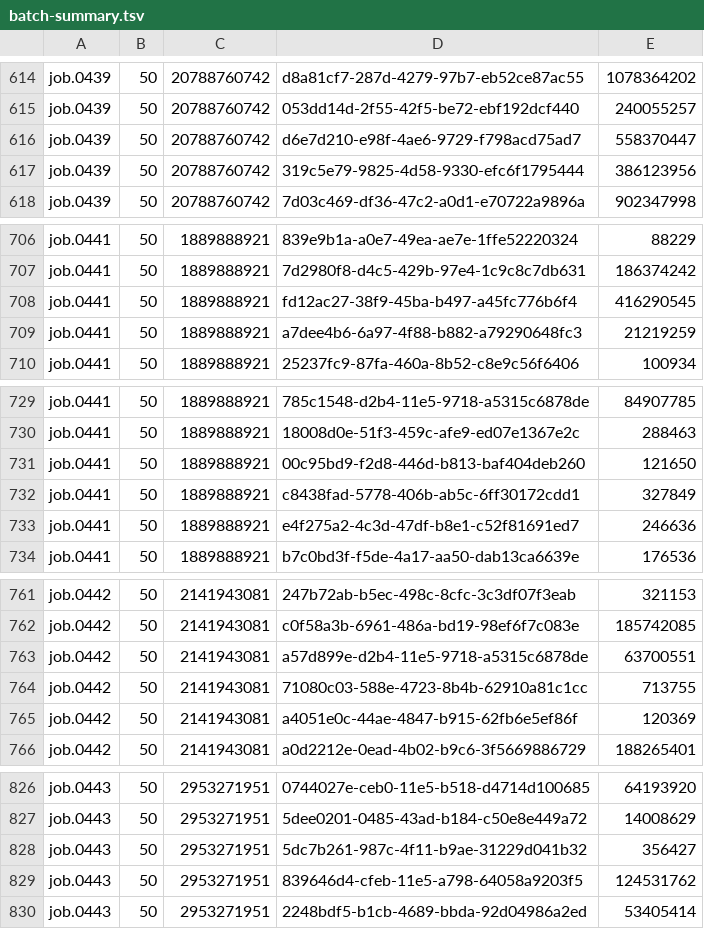
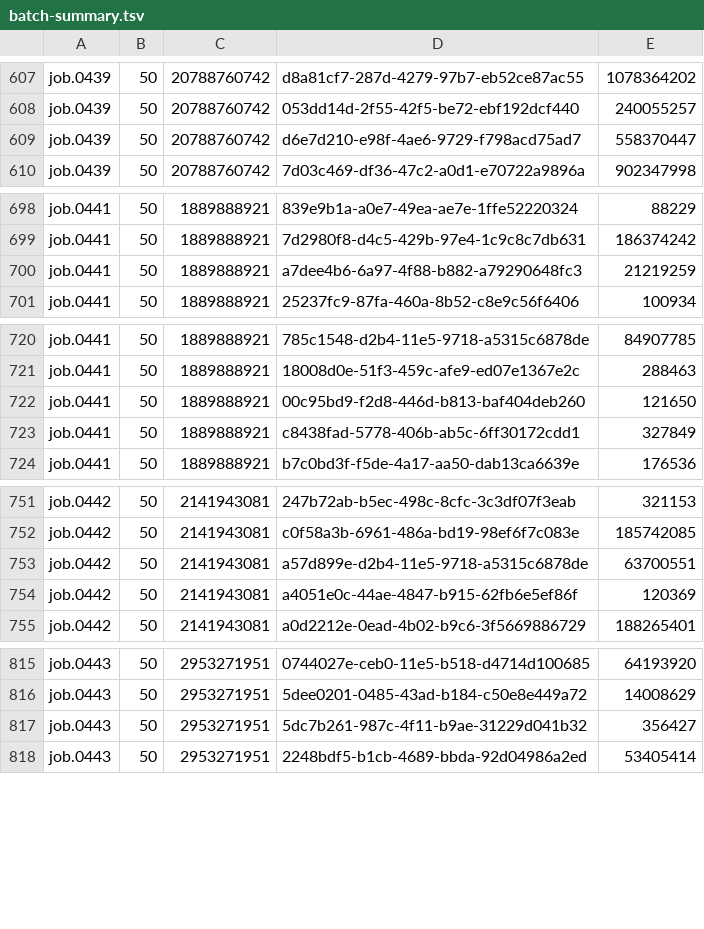
Before and after one commit to icgc-argo/icgc-25k-azure-transfer-job-tracking, a TSV file: jobs/PACA-CA/2021-07-09a/batch-summary.tsv, drawn as a sheet; only a part is shown, gaps mark what is left out; the diff covers the shown part only; the diff names each change by its address in the sheet, - before the commit and + after, or states it on an @@ line.

```diff
--- a/jobs/PACA-CA/2021-07-09a/batch-summary.tsv
+++ b/jobs/PACA-CA/2021-07-09a/batch-summary.tsv
-row 617: job.0439 | 50 | 20788760742 | 319c5e79-9825-4d58-9330-efc6f1795444 | 386123956
-row 708: job.0441 | 50 | 1889888921 | fd12ac27-38f9-45ba-b497-a45fc776b6f4 | 416290545
-row 733: job.0441 | 50 | 1889888921 | e4f275a2-4c3d-47df-b8e1-c52f81691ed7 | 246636
-row 764: job.0442 | 50 | 2141943081 | 71080c03-588e-4723-8b4b-62910a81c1cc | 713755
-row 829: job.0443 | 50 | 2953271951 | 839646d4-cfeb-11e5-a798-64058a9203f5 | 124531762
```
Also changed, not shown: 12 removed rows elsewhere in this file.
